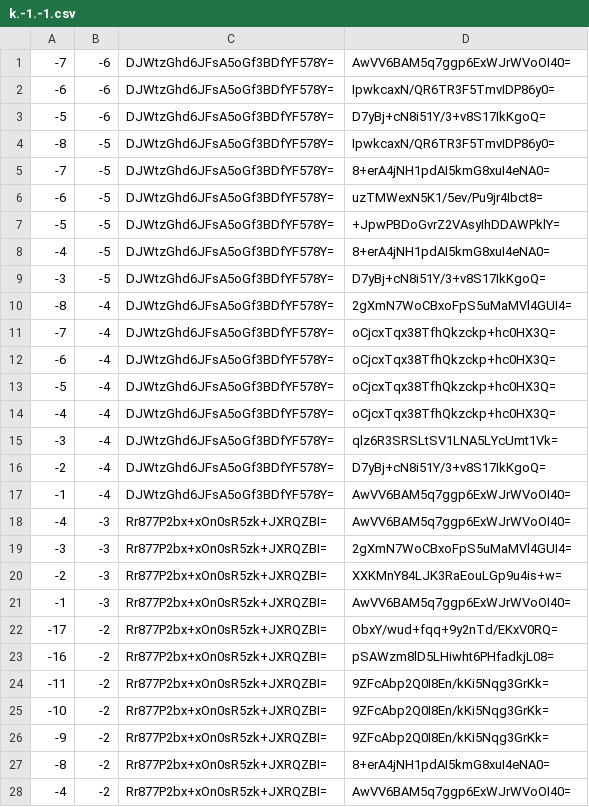
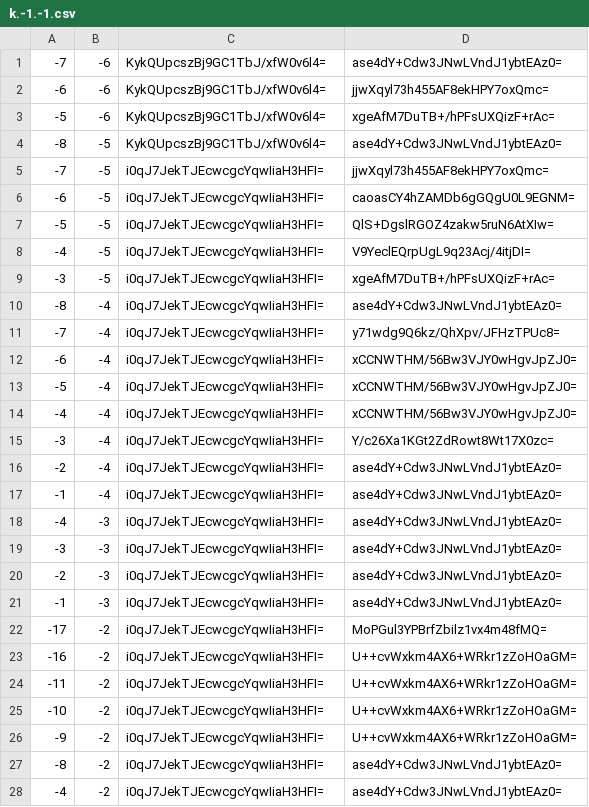
Before and after one commit to counterfitninja/chilled-end, a CSV file: tiles/zoom.-1/metadata/k.-1.-1.csv, drawn as a sheet; only a part is shown; the diff covers the shown part only.

```diff
--- a/tiles/zoom.-1/metadata/k.-1.-1.csv
+++ b/tiles/zoom.-1/metadata/k.-1.-1.csv
@@ -1,28 +1,28 @@
--7,-6,DJWtzGhd6JFsA5oGf3BDfYF578Y=,AwVV6BAM5q7ggp6ExWJrWVoOI40=
--6,-6,DJWtzGhd6JFsA5oGf3BDfYF578Y=,IpwkcaxN/QR6TR3F5TmvIDP86y0=
--5,-6,DJWtzGhd6JFsA5oGf3BDfYF578Y=,D7yBj+cN8i51Y/3+v8S17IkKgoQ=
--8,-5,DJWtzGhd6JFsA5oGf3BDfYF578Y=,IpwkcaxN/QR6TR3F5TmvIDP86y0=
--7,-5,DJWtzGhd6JFsA5oGf3BDfYF578Y=,8+erA4jNH1pdAI5kmG8xuI4eNA0=
--6,-5,DJWtzGhd6JFsA5oGf3BDfYF578Y=,uzTMWexN5K1/5ev/Pu9jr4Ibct8=
--5,-5,DJWtzGhd6JFsA5oGf3BDfYF578Y=,+JpwPBDoGvrZ2VAsyIhDDAWPklY=
--4,-5,DJWtzGhd6JFsA5oGf3BDfYF578Y=,8+erA4jNH1pdAI5kmG8xuI4eNA0=
--3,-5,DJWtzGhd6JFsA5oGf3BDfYF578Y=,D7yBj+cN8i51Y/3+v8S17IkKgoQ=
--8,-4,DJWtzGhd6JFsA5oGf3BDfYF578Y=,2gXmN7WoCBxoFpS5uMaMVl4GUI4=
--7,-4,DJWtzGhd6JFsA5oGf3BDfYF578Y=,oCjcxTqx38TfhQkzckp+hc0HX3Q=
--6,-4,DJWtzGhd6JFsA5oGf3BDfYF578Y=,oCjcxTqx38TfhQkzckp+hc0HX3Q=
--5,-4,DJWtzGhd6JFsA5oGf3BDfYF578Y=,oCjcxTqx38TfhQkzckp+hc0HX3Q=
--4,-4,DJWtzGhd6JFsA5oGf3BDfYF578Y=,oCjcxTqx38TfhQkzckp+hc0HX3Q=
--3,-4,DJWtzGhd6JFsA5oGf3BDfYF578Y=,qlz6R3SRSLtSV1LNA5LYcUmt1Vk=
--2,-4,DJWtzGhd6JFsA5oGf3BDfYF578Y=,D7yBj+cN8i51Y/3+v8S17IkKgoQ=
--1,-4,DJWtzGhd6JFsA5oGf3BDfYF578Y=,AwVV6BAM5q7ggp6ExWJrWVoOI40=
--4,-3,Rr877P2bx+xOn0sR5zk+JXRQZBI=,AwVV6BAM5q7ggp6ExWJrWVoOI40=
--3,-3,Rr877P2bx+xOn0sR5zk+JXRQZBI=,2gXmN7WoCBxoFpS5uMaMVl4GUI4=
--2,-3,Rr877P2bx+xOn0sR5zk+JXRQZBI=,XXKMnY84LJK3RaEouLGp9u4is+w=
--1,-3,Rr877P2bx+xOn0sR5zk+JXRQZBI=,AwVV6BAM5q7ggp6ExWJrWVoOI40=
--17,-2,Rr877P2bx+xOn0sR5zk+JXRQZBI=,ObxY/wud+fqq+9y2nTd/EKxV0RQ=
--16,-2,Rr877P2bx+xOn0sR5zk+JXRQZBI=,pSAWzm8lD5LHiwht6PHfadkjL08=
--11,-2,Rr877P2bx+xOn0sR5zk+JXRQZBI=,9ZFcAbp2Q0I8En/kKi5Nqg3GrKk=
--10,-2,Rr877P2bx+xOn0sR5zk+JXRQZBI=,9ZFcAbp2Q0I8En/kKi5Nqg3GrKk=
--9,-2,Rr877P2bx+xOn0sR5zk+JXRQZBI=,9ZFcAbp2Q0I8En/kKi5Nqg3GrKk=
--8,-2,Rr877P2bx+xOn0sR5zk+JXRQZBI=,8+erA4jNH1pdAI5kmG8xuI4eNA0=
--4,-2,Rr877P2bx+xOn0sR5zk+JXRQZBI=,AwVV6BAM5q7ggp6ExWJrWVoOI40=
+-7,-6,KykQUpcszBj9GC1TbJ/xfW0v6l4=,ase4dY+Cdw3JNwLVndJ1ybtEAz0=
+-6,-6,KykQUpcszBj9GC1TbJ/xfW0v6l4=,jjwXqyl73h455AF8ekHPY7oxQmc=
+-5,-6,KykQUpcszBj9GC1TbJ/xfW0v6l4=,xgeAfM7DuTB+/hPFsUXQizF+rAc=
+-8,-5,KykQUpcszBj9GC1TbJ/xfW0v6l4=,ase4dY+Cdw3JNwLVndJ1ybtEAz0=
+-7,-5,i0qJ7JekTJEcwcgcYqwIiaH3HFI=,jjwXqyl73h455AF8ekHPY7oxQmc=
+-6,-5,i0qJ7JekTJEcwcgcYqwIiaH3HFI=,caoasCY4hZAMDb6gGQgU0L9EGNM=
+-5,-5,i0qJ7JekTJEcwcgcYqwIiaH3HFI=,QlS+DgslRGOZ4zakw5ruN6AtXIw=
+-4,-5,i0qJ7JekTJEcwcgcYqwIiaH3HFI=,V9YeclEQrpUgL9q23Acj/4itjDI=
+-3,-5,i0qJ7JekTJEcwcgcYqwIiaH3HFI=,xgeAfM7DuTB+/hPFsUXQizF+rAc=
+-8,-4,i0qJ7JekTJEcwcgcYqwIiaH3HFI=,ase4dY+Cdw3JNwLVndJ1ybtEAz0=
+-7,-4,i0qJ7JekTJEcwcgcYqwIiaH3HFI=,y71wdg9Q6kz/QhXpv/JFHzTPUc8=
+-6,-4,i0qJ7JekTJEcwcgcYqwIiaH3HFI=,xCCNWTHM/56Bw3VJY0wHgvJpZJ0=
+-5,-4,i0qJ7JekTJEcwcgcYqwIiaH3HFI=,xCCNWTHM/56Bw3VJY0wHgvJpZJ0=
+-4,-4,i0qJ7JekTJEcwcgcYqwIiaH3HFI=,xCCNWTHM/56Bw3VJY0wHgvJpZJ0=
+-3,-4,i0qJ7JekTJEcwcgcYqwIiaH3HFI=,Y/c26Xa1KGt2ZdRowt8Wt17X0zc=
+-2,-4,i0qJ7JekTJEcwcgcYqwIiaH3HFI=,ase4dY+Cdw3JNwLVndJ1ybtEAz0=
+-1,-4,i0qJ7JekTJEcwcgcYqwIiaH3HFI=,ase4dY+Cdw3JNwLVndJ1ybtEAz0=
+-4,-3,i0qJ7JekTJEcwcgcYqwIiaH3HFI=,ase4dY+Cdw3JNwLVndJ1ybtEAz0=
+-3,-3,i0qJ7JekTJEcwcgcYqwIiaH3HFI=,ase4dY+Cdw3JNwLVndJ1ybtEAz0=
+-2,-3,i0qJ7JekTJEcwcgcYqwIiaH3HFI=,ase4dY+Cdw3JNwLVndJ1ybtEAz0=
+-1,-3,i0qJ7JekTJEcwcgcYqwIiaH3HFI=,ase4dY+Cdw3JNwLVndJ1ybtEAz0=
+-17,-2,i0qJ7JekTJEcwcgcYqwIiaH3HFI=,MoPGul3YPBrfZbilz1vx4m48fMQ=
+-16,-2,i0qJ7JekTJEcwcgcYqwIiaH3HFI=,U++cvWxkm4AX6+WRkr1zZoHOaGM=
+-11,-2,i0qJ7JekTJEcwcgcYqwIiaH3HFI=,U++cvWxkm4AX6+WRkr1zZoHOaGM=
+-10,-2,i0qJ7JekTJEcwcgcYqwIiaH3HFI=,U++cvWxkm4AX6+WRkr1zZoHOaGM=
+-9,-2,i0qJ7JekTJEcwcgcYqwIiaH3HFI=,U++cvWxkm4AX6+WRkr1zZoHOaGM=
+-8,-2,i0qJ7JekTJEcwcgcYqwIiaH3HFI=,ase4dY+Cdw3JNwLVndJ1ybtEAz0=
+-4,-2,i0qJ7JekTJEcwcgcYqwIiaH3HFI=,ase4dY+Cdw3JNwLVndJ1ybtEAz0=
```
Also changed, not shown: 68 edited cells elsewhere in this file, tiles/zoom.-1/metadata/k.-1.0.csv, tiles/zoom.-1/metadata/k.0.-1.csv, 32 other files.
